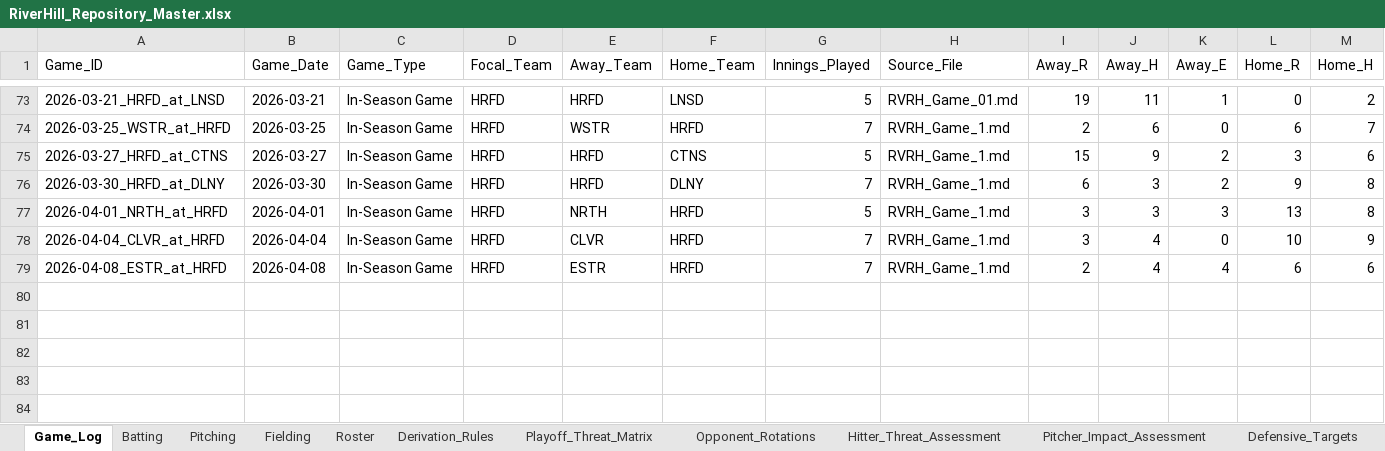
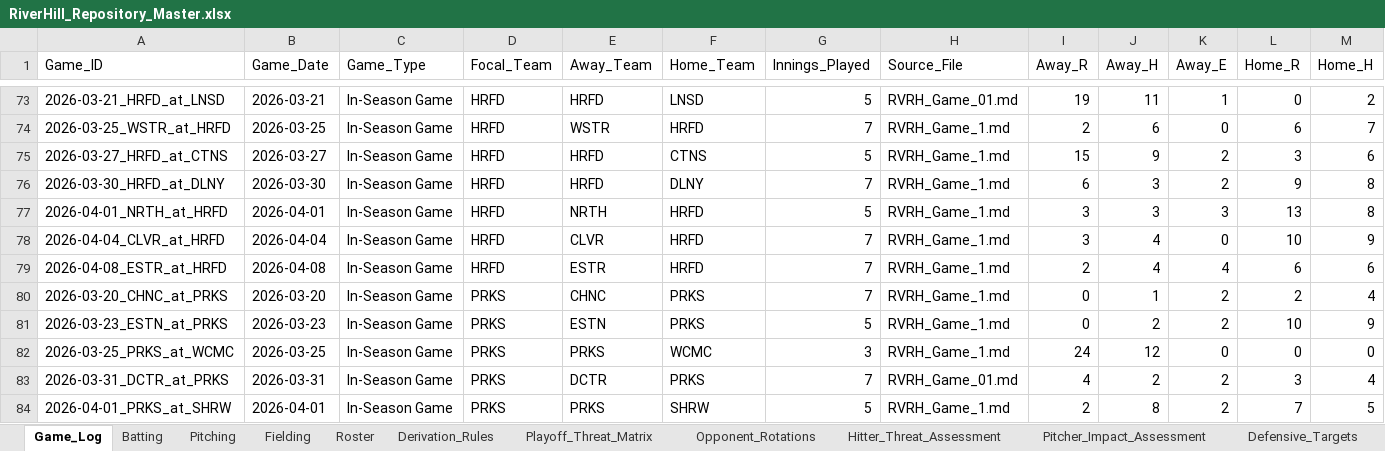
Before and after one commit to hughnorwood/hawks-scouting, an Excel workbook: data/RiverHill_Repository_Master.xlsx, sheet Game_Log, drawn as a sheet; only a part is shown, gaps mark what is left out; values as stored, in another font and other column widths than the file's, no borders; rows hold the shown columns only; the diff names each change by its address in the sheet, - before the commit and + after, or states it on an @@ line.

```diff
--- a/data/RiverHill_Repository_Master.xlsx (sheet Game_Log)
+++ b/data/RiverHill_Repository_Master.xlsx (sheet Game_Log)
+row 80: 2026-03-20_CHNC_at_PRKS | 2026-03-20 | In-Season Game | PRKS | CHNC | PRKS | 7 | RVRH_Game_1.md | 0 | 1 | 2 | 2 | 4
+row 81: 2026-03-23_ESTN_at_PRKS | 2026-03-23 | In-Season Game | PRKS | ESTN | PRKS | 5 | RVRH_Game_1.md | 0 | 2 | 2 | 10 | 9
+row 82: 2026-03-25_PRKS_at_WCMC | 2026-03-25 | In-Season Game | PRKS | PRKS | WCMC | 3 | RVRH_Game_1.md | 24 | 12 | 0 | 0 | 0
+row 83: 2026-03-31_DCTR_at_PRKS | 2026-03-31 | In-Season Game | PRKS | DCTR | PRKS | 7 | RVRH_Game_01.md | 4 | 2 | 2 | 3 | 4
+row 84: 2026-04-01_PRKS_at_SHRW | 2026-04-01 | In-Season Game | PRKS | PRKS | SHRW | 5 | RVRH_Game_1.md | 2 | 8 | 2 | 7 | 5
```
Also changed, not shown: sheet Batting, sheet Pitching, sheet Fielding, 8 other files.
